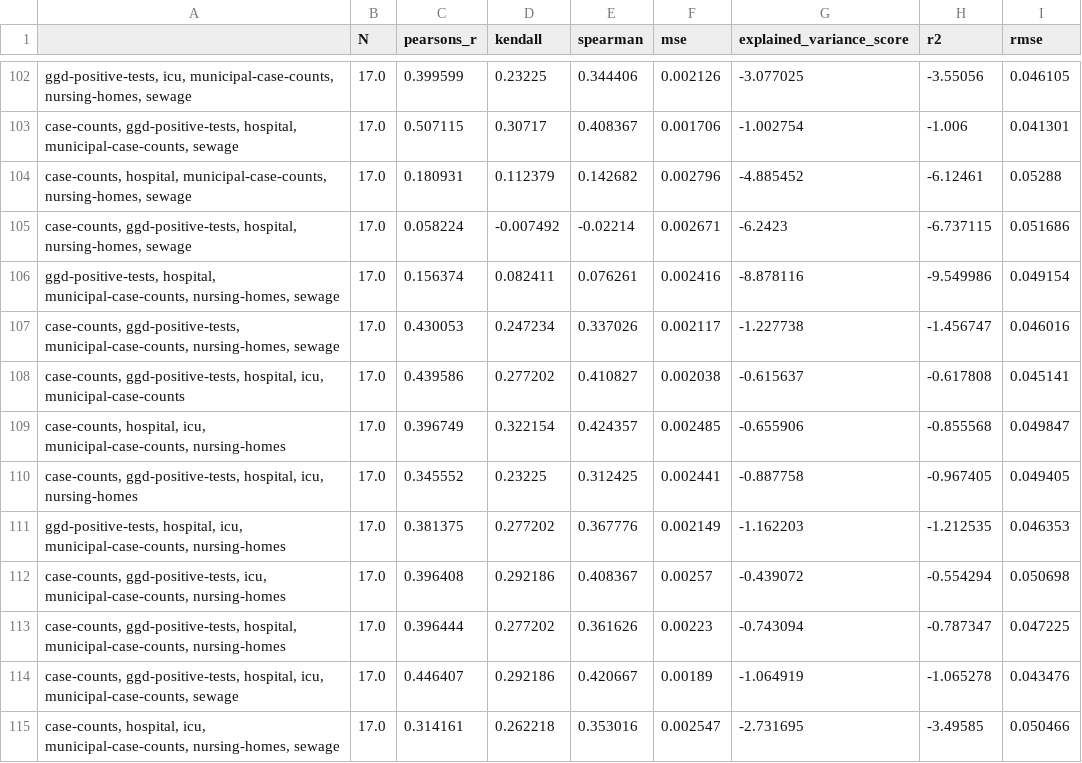
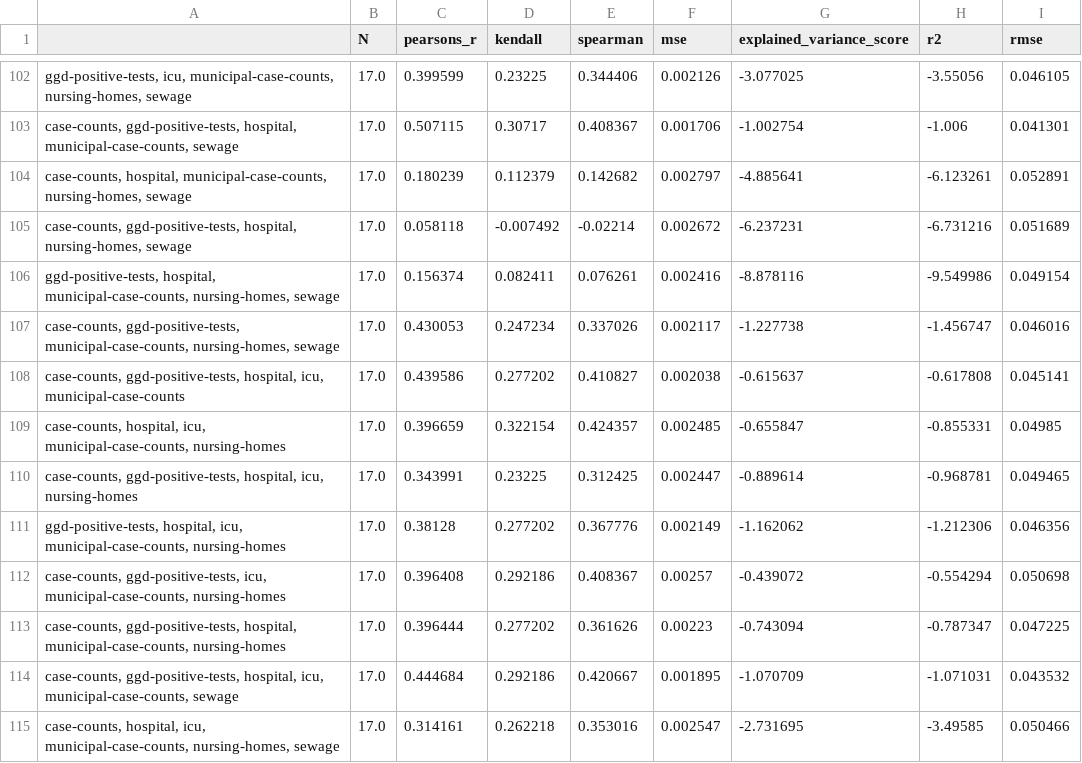
Before and after one commit to Sikerdebaard/r-estimates-nl, a CSV file: data/combo_metrics.csv, drawn as a sheet; only a part is shown, gaps mark what is left out; the diff covers the shown part only.

```diff
--- a/data/combo_metrics.csv
+++ b/data/combo_metrics.csv
@@ -103,4 +103,4 @@
 "case-counts, ggd-positive-tests, hospital, municipal-case-counts, sewage",17.0,0.507115,0.30717,0.408367,0.001706,-1.002754,-1.006,0.041301
-"case-counts, hospital, municipal-case-counts, nursing-homes, sewage",17.0,0.180931,0.112379,0.142682,0.002796,-4.885452,-6.12461,0.05288
-"case-counts, ggd-positive-tests, hospital, nursing-homes, sewage",17.0,0.058224,-0.007492,-0.02214,0.002671,-6.2423,-6.737115,0.051686
+"case-counts, hospital, municipal-case-counts, nursing-homes, sewage",17.0,0.180239,0.112379,0.142682,0.002797,-4.885641,-6.123261,0.052891
+"case-counts, ggd-positive-tests, hospital, nursing-homes, sewage",17.0,0.058118,-0.007492,-0.02214,0.002672,-6.237231,-6.731216,0.051689
 "ggd-positive-tests, hospital, municipal-case-counts, nursing-homes, sewage",17.0,0.156374,0.082411,0.076261,0.002416,-8.878116,-9.549986,0.049154
@@ -108,8 +108,8 @@
 "case-counts, ggd-positive-tests, hospital, icu, municipal-case-counts",17.0,0.439586,0.277202,0.410827,0.002038,-0.615637,-0.617808,0.045141
-"case-counts, hospital, icu, municipal-case-counts, nursing-homes",17.0,0.396749,0.322154,0.424357,0.002485,-0.655906,-0.855568,0.049847
-"case-counts, ggd-positive-tests, hospital, icu, nursing-homes",17.0,0.345552,0.23225,0.312425,0.002441,-0.887758,-0.967405,0.049405
-"ggd-positive-tests, hospital, icu, municipal-case-counts, nursing-homes",17.0,0.381375,0.277202,0.367776,0.002149,-1.162203,-1.212535,0.046353
+"case-counts, hospital, icu, municipal-case-counts, nursing-homes",17.0,0.396659,0.322154,0.424357,0.002485,-0.655847,-0.855331,0.04985
+"case-counts, ggd-positive-tests, hospital, icu, nursing-homes",17.0,0.343991,0.23225,0.312425,0.002447,-0.889614,-0.968781,0.049465
+"ggd-positive-tests, hospital, icu, municipal-case-counts, nursing-homes",17.0,0.38128,0.277202,0.367776,0.002149,-1.162062,-1.212306,0.046356
 "case-counts, ggd-positive-tests, icu, municipal-case-counts, nursing-homes",17.0,0.396408,0.292186,0.408367,0.00257,-0.439072,-0.554294,0.050698
 "case-counts, ggd-positive-tests, hospital, municipal-case-counts, nursing-homes",17.0,0.396444,0.277202,0.361626,0.00223,-0.743094,-0.787347,0.047225
-"case-counts, ggd-positive-tests, hospital, icu, municipal-case-counts, sewage",17.0,0.446407,0.292186,0.420667,0.00189,-1.064919,-1.065278,0.043476
+"case-counts, ggd-positive-tests, hospital, icu, municipal-case-counts, sewage",17.0,0.444684,0.292186,0.420667,0.001895,-1.070709,-1.071031,0.043532
 "case-counts, hospital, icu, municipal-case-counts, nursing-homes, sewage",17.0,0.314161,0.262218,0.353016,0.002547,-2.731695,-3.49585,0.050466
```
Also changed, not shown: 160 edited cells elsewhere in this file, data/corr_hospital.csv, data/r_hospital.csv, 2 other files.
